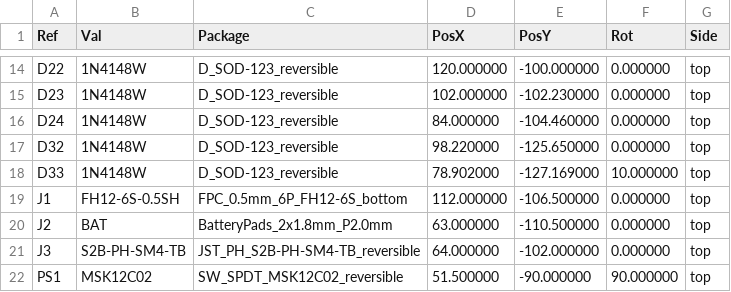
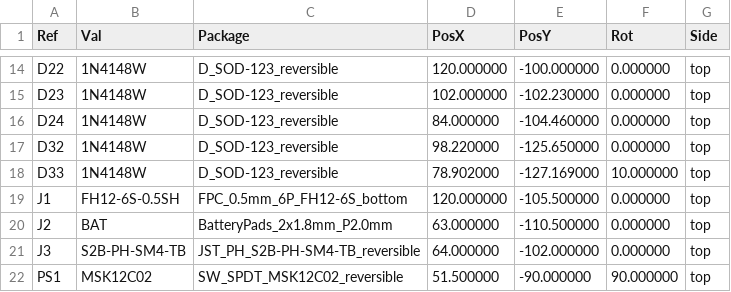
Before and after one commit to konstantindenerz/k0d3ball35, a CSV file: hardware/right-pcb/k0d3ball35-right-pos.csv, drawn as a sheet; only a part is shown, gaps mark what is left out.

Commit message:
right half: fpc connector under the middle column above the cradle housing, housing footprint and case screws in the layout, rerouted

```diff
--- a/hardware/right-pcb/k0d3ball35-right-pos.csv
+++ b/hardware/right-pcb/k0d3ball35-right-pos.csv
@@ -18,3 +18,3 @@ Ref,Val,Package,PosX,PosY,Rot,Side
 "D33","1N4148W","D_SOD-123_reversible",78.902000,-127.169000,10.000000,top
-"J1","FH12-6S-0.5SH","FPC_0.5mm_6P_FH12-6S_bottom",112.000000,-106.500000,0.000000,top
+"J1","FH12-6S-0.5SH","FPC_0.5mm_6P_FH12-6S_bottom",120.000000,-105.500000,0.000000,top
 "J2","BAT","BatteryPads_2x1.8mm_P2.0mm",63.000000,-110.500000,0.000000,top
```
Also changed, not shown: 8 other files.
